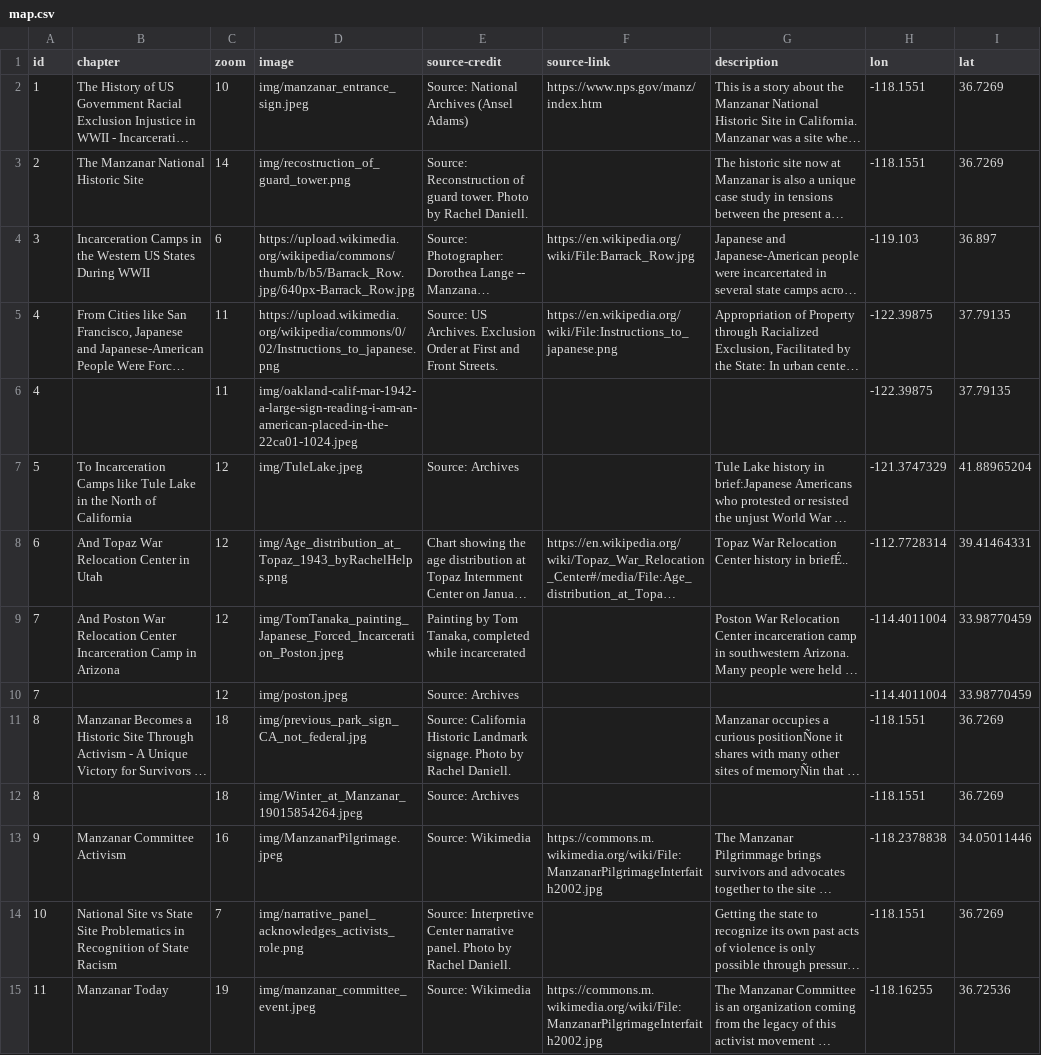
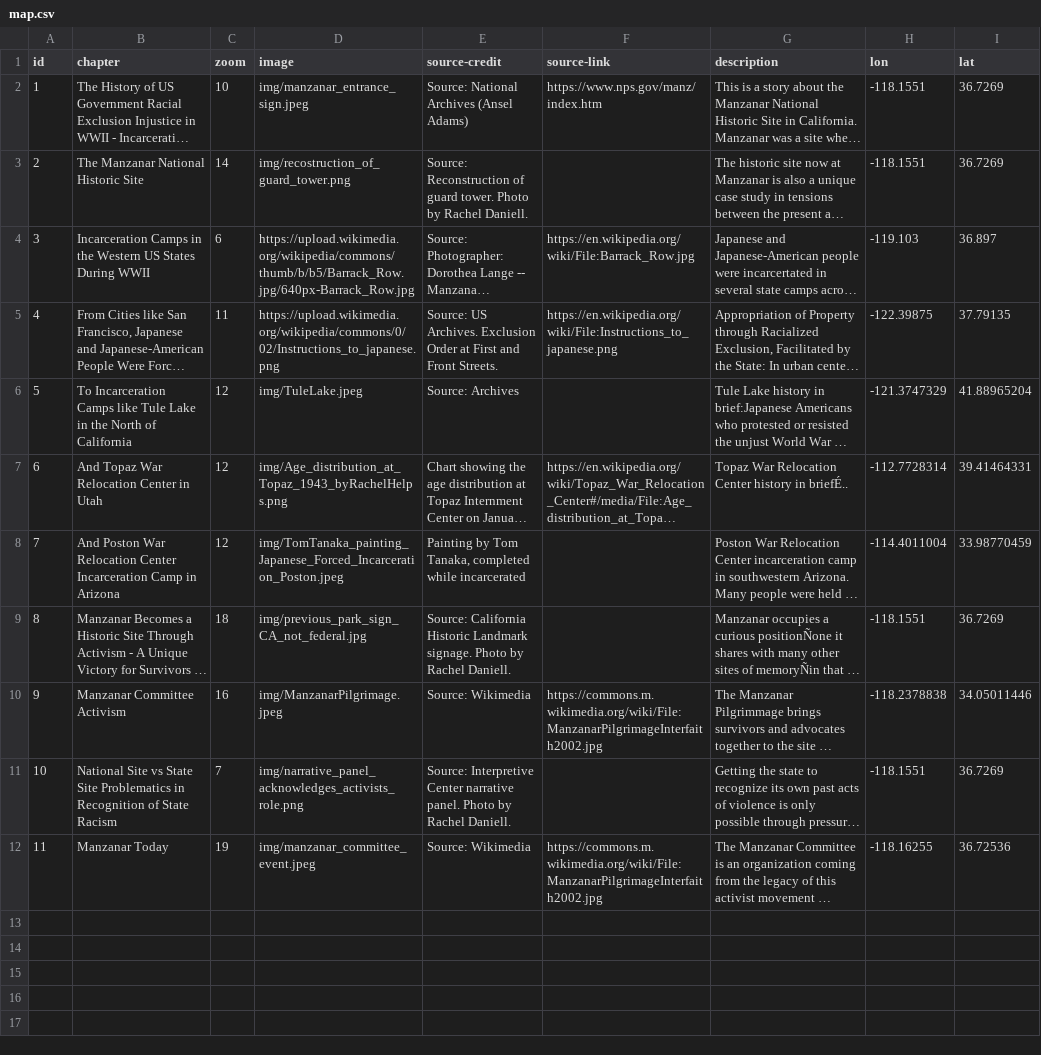
Before and after one commit to claire-crg/Leaflet-StoryMap, a CSV file: leaflet-storymap-master/map.csv, drawn as a sheet; long unchanged cells end in …; the diff names each change by its address in the sheet, - before the commit and + after, or states it on an @@ line.

Commit message:
Update map.csv

```diff
--- a/leaflet-storymap-master/map.csv
+++ b/leaflet-storymap-master/map.csv
-row 6: 4 |  | 11 | img/oakland-calif-mar-1942-a-large-sign-reading-i-am-an-american-placed-in-the-22ca01-1024.jpeg |  |  |  | -122.39875 | 37.79135
-row 10: 7 |  | 12 | img/poston.jpeg | Source: Archives |  |  | -114.4011004 | 33.98770459
-row 12: 8 |  | 18 | img/Winter_at_Manzanar_19015854264.jpeg | Source: Archives |  |  | -118.1551 | 36.7269
```
